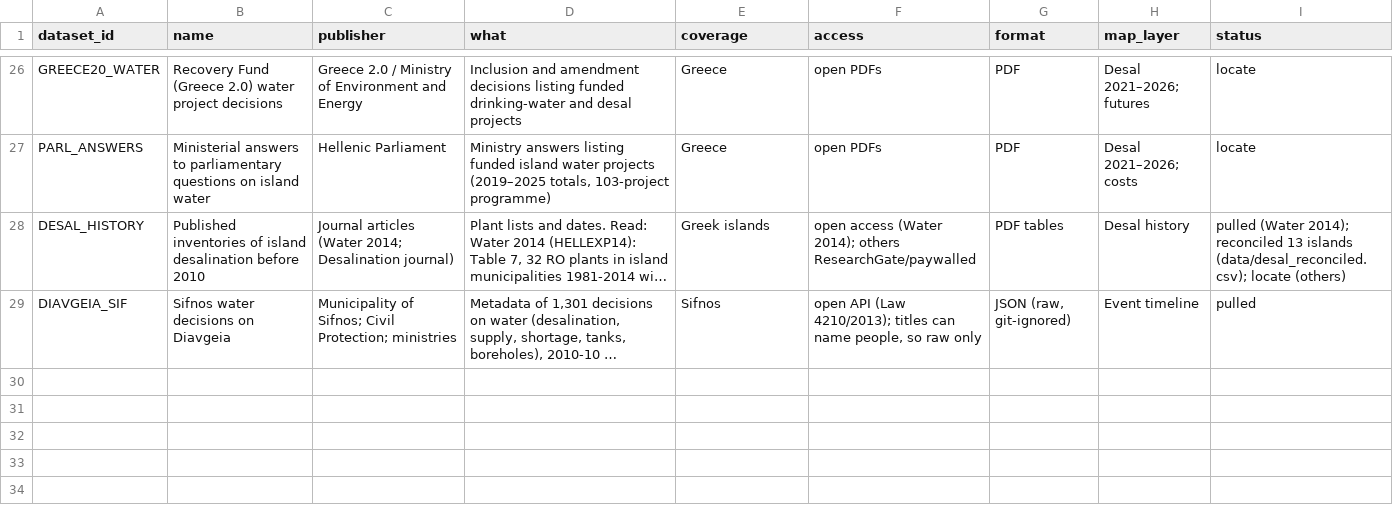
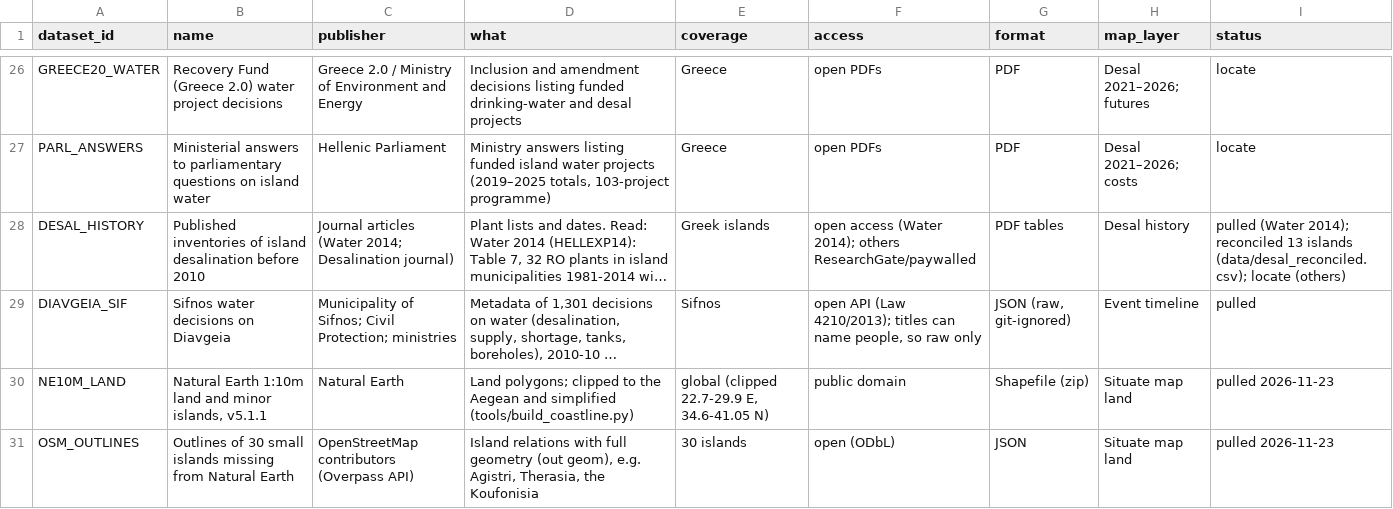
Before and after one commit to RealtimeUrbanismLab/weather-commons, a CSV file: sketches/33-island-water/data/datasets.csv, drawn as a sheet; only a part is shown, gaps mark what is left out; long unchanged cells end in …; the diff names each change by its address in the sheet, - before the commit and + after, or states it on an @@ line.

```diff
--- a/sketches/33-island-water/data/datasets.csv
+++ b/sketches/33-island-water/data/datasets.csv
+row 30: NE10M_LAND | Natural Earth 1:10m land and minor islands, v5.1.1 | Natural Earth | Land polygons; clipped to the Aegean and simplified (tools/build_coastline.py) | global (clipped 22.7-29.9 E, 34.6-41.05 N) | public domain | Shapefile (zip) | Situate map land | pulled 2026-11-23
+row 31: OSM_OUTLINES | Outlines of 30 small islands missing from Natural Earth | OpenStreetMap contributors (Overpass API) | Island relations with full geometry (out geom), e.g. Agistri, Therasia, the Koufonisia | 30 islands | open (ODbL) | JSON | Situate map land | pulled 2026-11-23
```
Also changed, not shown: sketches/33-island-water/data/sources.csv, 9 other files.
